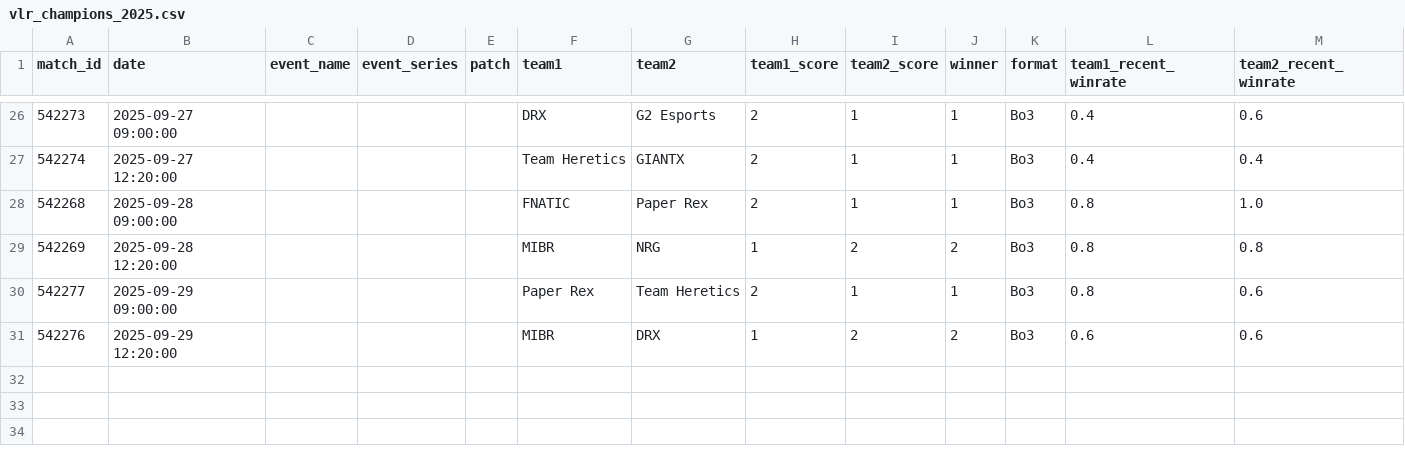
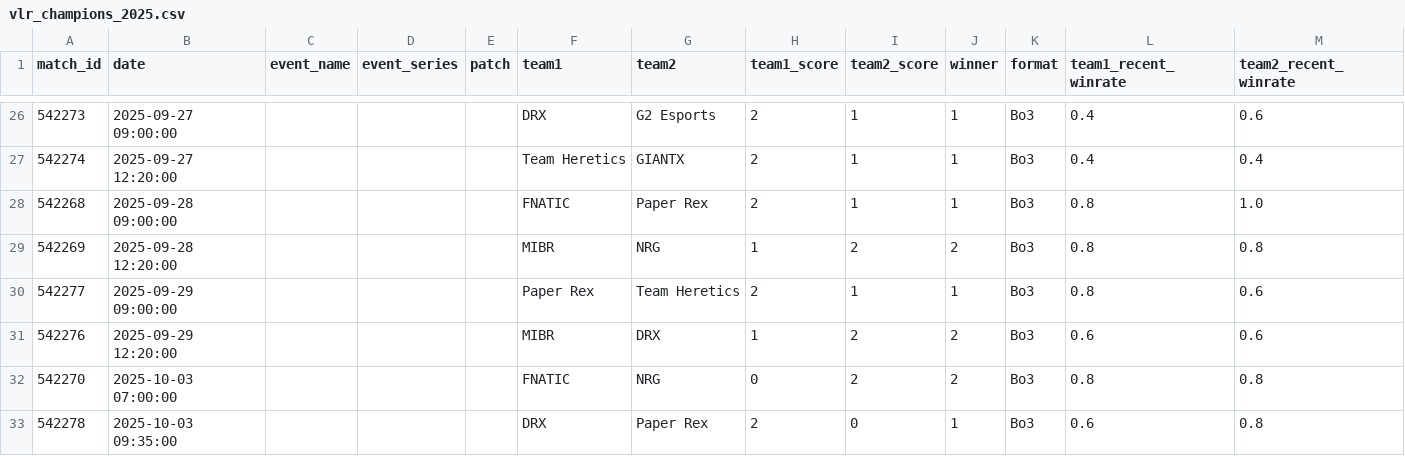
Before and after one commit to patermars/Valorant-Database-Generator, a CSV file: vlr_champions_2025.csv, drawn as a sheet; only a part is shown, gaps mark what is left out; the diff names each change by its address in the sheet, - before the commit and + after, or states it on an @@ line.

```diff
--- a/vlr_champions_2025.csv
+++ b/vlr_champions_2025.csv
+row 32: 542270 | 2025-10-03 07:00:00 |  |  |  | FNATIC | NRG | 0 | 2 | 2 | Bo3 | 0.8 | 0.8
+row 33: 542278 | 2025-10-03 09:35:00 |  |  |  | DRX | Paper Rex | 2 | 0 | 1 | Bo3 | 0.6 | 0.8
```
Also changed, not shown: 2 other files.
